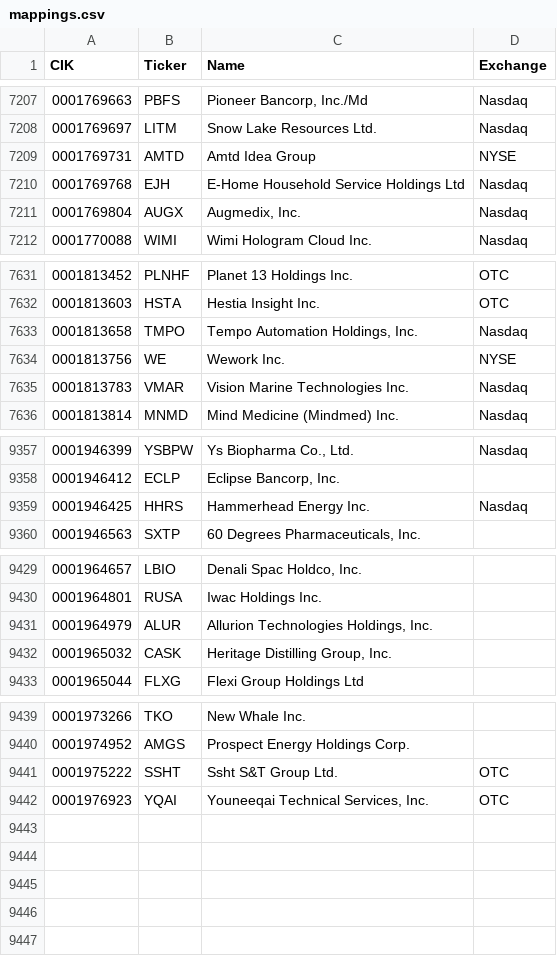
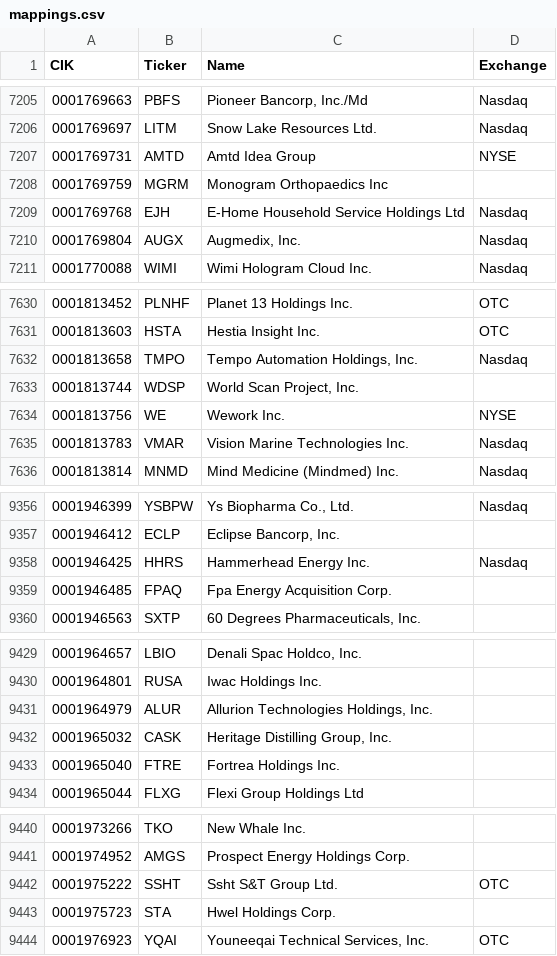
Before and after one commit to jadchaar/sec-cik-mapper, a CSV file: mappings/stocks/mappings.csv, drawn as a sheet; only a part is shown, gaps mark what is left out; the diff covers the shown part only; the diff names each change by its address in the sheet, - before the commit and + after, or states it on an @@ line.

```diff
--- a/mappings/stocks/mappings.csv
+++ b/mappings/stocks/mappings.csv
+row 7208: 0001769759 | MGRM | Monogram Orthopaedics Inc
+row 7633: 0001813744 | WDSP | World Scan Project, Inc.
+row 9359: 0001946485 | FPAQ | Fpa Energy Acquisition Corp.
+row 9433: 0001965040 | FTRE | Fortrea Holdings Inc.
+row 9443: 0001975723 | STA | Hwel Holdings Corp.
```
Also changed, not shown: 4 added rows, 7 removed rows and 70 edited cells elsewhere in this file, 20 other files.
